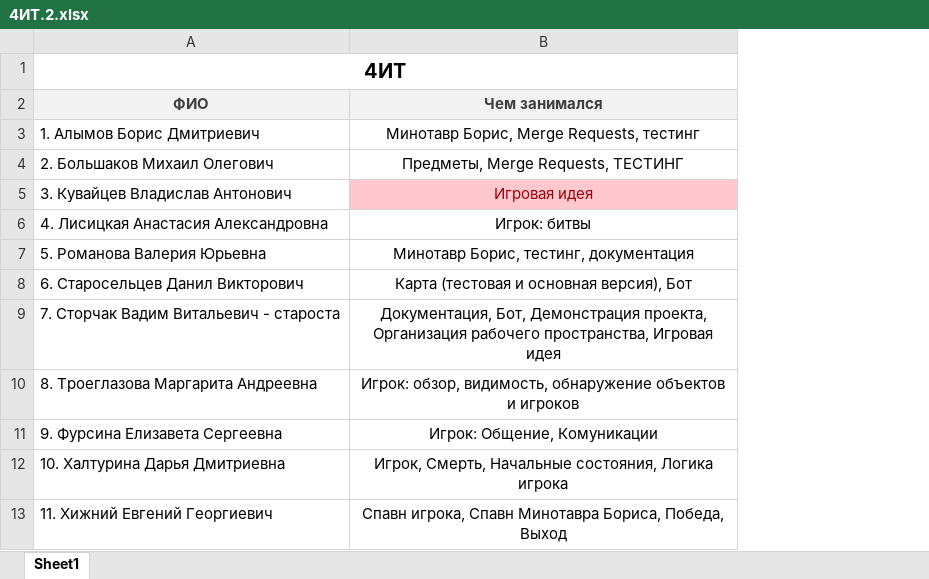
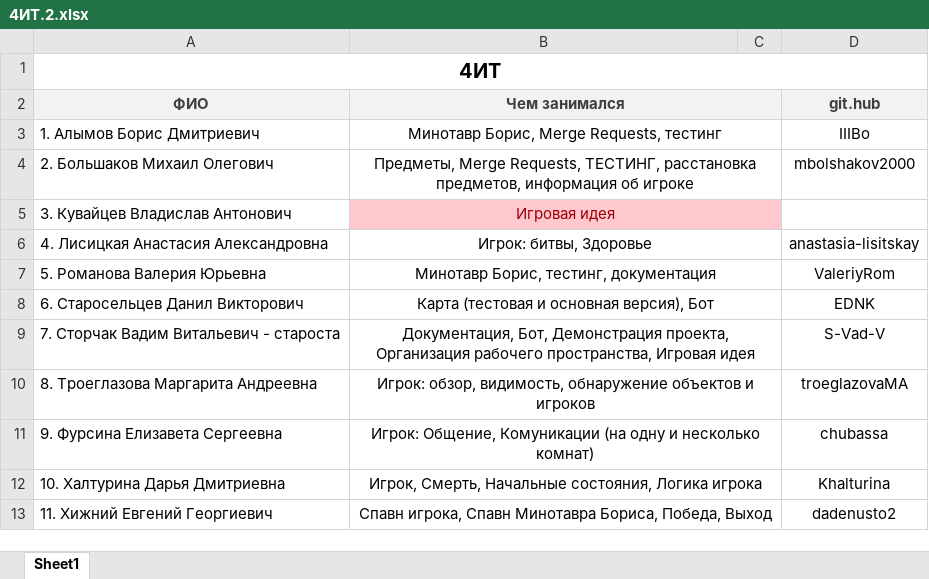
Before and after one commit to S-Vad-V/minotaur_labyrinth, an Excel workbook: 4ИТ.2.xlsx, sheet Sheet1, drawn as a sheet; values as stored, in another font and other column widths than the file's, no borders; the diff names each change by its address in the sheet, - before the commit and + after, or states it on an @@ line.

Commit message:
commit

```diff
--- a/4ИТ.2.xlsx (sheet Sheet1)
+++ b/4ИТ.2.xlsx (sheet Sheet1)
+column C, empty
+column D (git.hub), rows 3-13: IIIBo | mbolshakov2000 |  | anastasia-lisitskay | ValeriyRom | EDNK | S-Vad-V | troeglazovaMA | chubassa | Khalturina | dadenusto2
+B2:C2 merged
+B3:C3 merged
-B4 (Чем занимался): …Merge Requests, ТЕСТИНГ
+B4 (Чем занимался): …Merge Requests, ТЕСТИНГ, расстановка предметов, информация об игроке
+B4:C4 merged
+B5:C5 merged
-B6 (Чем занимался): Игрок: битвы
+B6 (Чем занимался): Игрок: битвы, Здоровье
+B6:C6 merged
+B7:C7 merged
+B8:C8 merged
+B9:C9 merged
+B10:C10 merged
-B11 (Чем занимался): Игрок: Общение, Комуникации
+B11 (Чем занимался): Игрок: Общение, Комуникации (на одну и несколько комнат)
+B11:C11 merged
+B12:C12 merged
+B13:C13 merged
```
